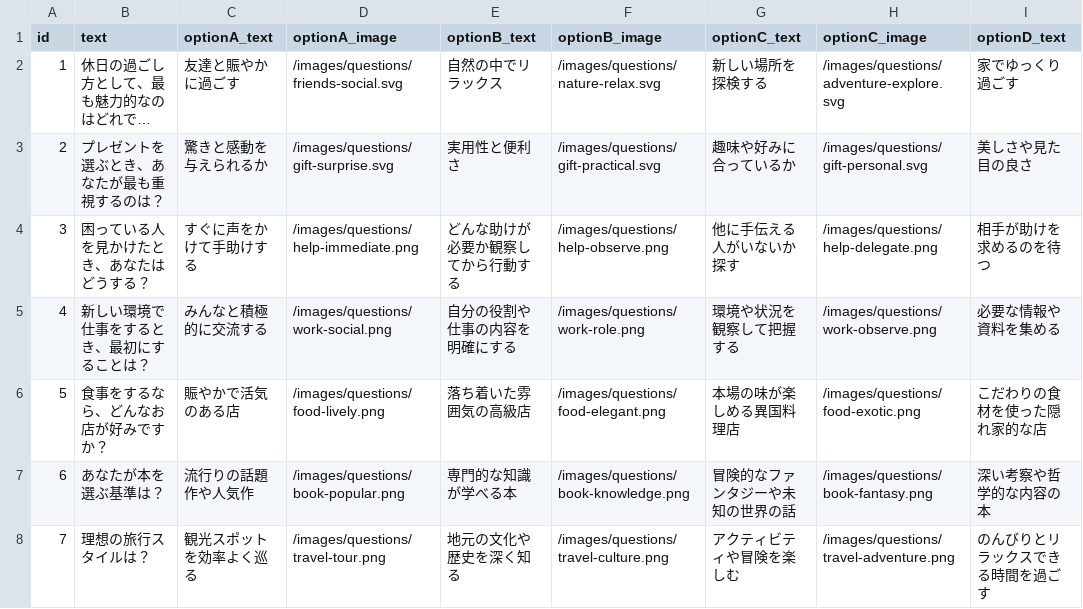
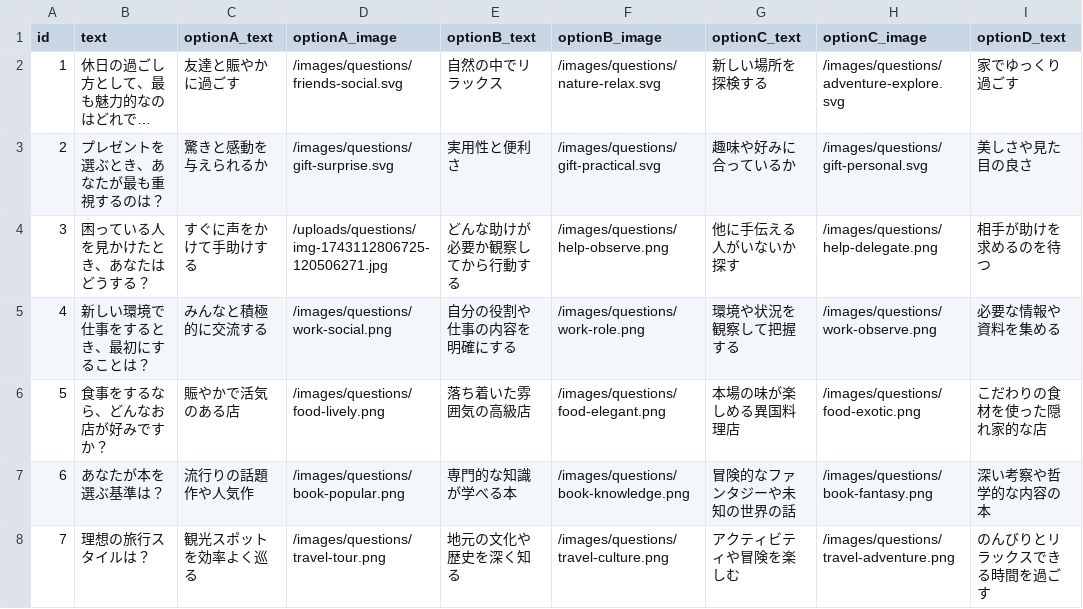
Before and after one commit to hrdmtr/emfortune, a CSV file: data/questions/questions.csv, drawn as a sheet; only a part is shown; long unchanged cells end in …; the diff names each change by its address in the sheet, - before the commit and + after, or states it on an @@ line.

```diff
--- a/data/questions/questions.csv
+++ b/data/questions/questions.csv
-D4 (optionA_image): /images/questions/help-immediate.png
+D4 (optionA_image): /uploads/questions/img-1743112806725-120506271.jpg
```
Also changed, not shown: 2 other files.
